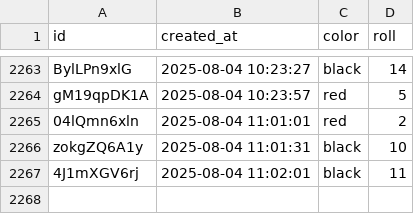
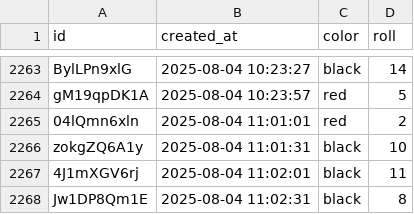
Before and after one commit to ryanrodrigues21/bot, a CSV file: server/blaze_results.csv, drawn as a sheet; only a part is shown, gaps mark what is left out; the diff names each change by its address in the sheet, - before the commit and + after, or states it on an @@ line.

Commit message:
Updated blaze_bot.db

```diff
--- a/server/blaze_results.csv
+++ b/server/blaze_results.csv
+row 2268: Jw1DP8Qm1E | 2025-08-04 11:02:31 | black | 8
```
Also changed, not shown: 1 other file.
